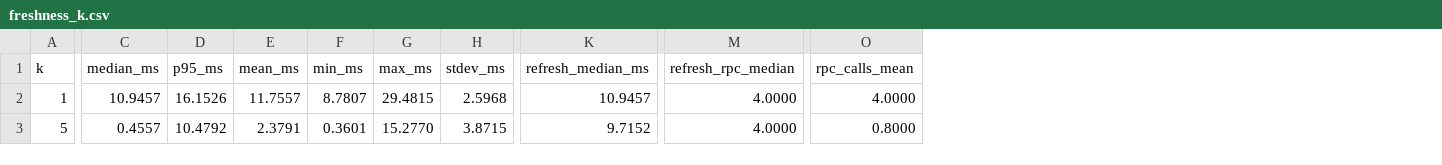
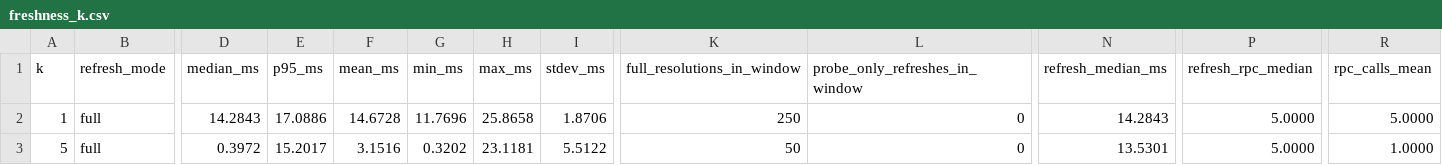
Before and after one commit to nikhilprakash24/CVIN-SC-Implementation-SSI-DID, a CSV file: cv2x-testbed/results/freshness_k.csv, drawn as a sheet; only a part is shown, gaps mark what is left out; addresses are those after the commit; the diff covers the shown part only; the diff names each change by its address in the sheet, - before the commit and + after, or states it on an @@ line.

```diff
--- a/cv2x-testbed/results/freshness_k.csv
+++ b/cv2x-testbed/results/freshness_k.csv
+column B (refresh_mode), rows 2-3: full | full
+column K (full_resolutions_in_window), rows 2-3: 250 | 50
+column L (probe_only_refreshes_in_window), rows 2-3: 0 | 0
-D2 (median_ms): 10.9457
+D2 (median_ms): 14.2843
-E2 (p95_ms): 16.1526
+E2 (p95_ms): 17.0886
-F2 (mean_ms): 11.7557
+F2 (mean_ms): 14.6728
-G2 (min_ms): 8.7807
+G2 (min_ms): 11.7696
-H2 (max_ms): 29.4815
+H2 (max_ms): 25.8658
-I2 (stdev_ms): 2.5968
+I2 (stdev_ms): 1.8706
-N2 (refresh_median_ms): 10.9457
+N2 (refresh_median_ms): 14.2843
-P2:P3 (refresh_rpc_median): 4.0000
+P2:P3 (refresh_rpc_median): 5.0000
-R2 (rpc_calls_mean): 4.0000
+R2 (rpc_calls_mean): 5.0000
-D3 (median_ms): 0.4557
+D3 (median_ms): 0.3972
-E3 (p95_ms): 10.4792
+E3 (p95_ms): 15.2017
-F3 (mean_ms): 2.3791
+F3 (mean_ms): 3.1516
-G3 (min_ms): 0.3601
+G3 (min_ms): 0.3202
-H3 (max_ms): 15.2770
+H3 (max_ms): 23.1181
-I3 (stdev_ms): 3.8715
+I3 (stdev_ms): 5.5122
-N3 (refresh_median_ms): 9.7152
+N3 (refresh_median_ms): 13.5301
-R3 (rpc_calls_mean): 0.8000
+R3 (rpc_calls_mean): 1.0000
```
Also changed, not shown: 34 edited cells elsewhere in this file, cv2x-testbed/results/freshness_k_probe.csv, cv2x-testbed/results/freshness_k_probe_fullref.csv, 30 other files.
